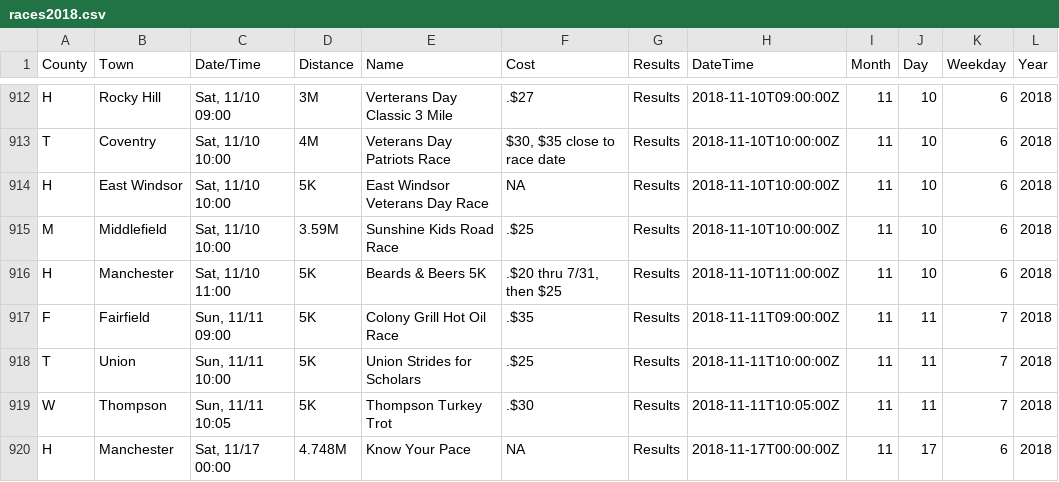
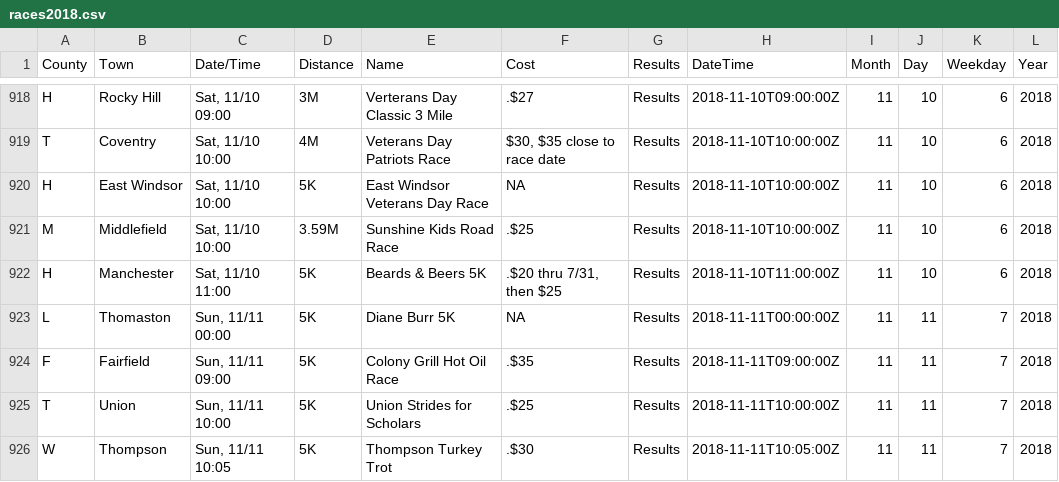
Before and after one commit to jpasini/dataviz-project-template, a CSV file: data/races2018.csv, drawn as a sheet; only a part is shown, gaps mark what is left out; the shorter side is filled out with more unchanged rows; the diff covers the shown part only.

```diff
--- a/data/races2018.csv
+++ b/data/races2018.csv
@@ -918,2 +924,3 @@ M,Middlefield,"Sat, 11/10 10:00",3.59M,Sunshine Kids Road Race,.$25,Results,2018
 H,Manchester,"Sat, 11/10 11:00",5K,Beards & Beers 5K,".$20 thru 7/31, then $25",Results,2018-11-10T11:00:00Z,11,10,6,2018
+L,Thomaston,"Sun, 11/11 00:00",5K,Diane Burr 5K,NA,Results,2018-11-11T00:00:00Z,11,11,7,2018
 F,Fairfield,"Sun, 11/11 09:00",5K,Colony Grill Hot Oil Race,.$35,Results,2018-11-11T09:00:00Z,11,11,7,2018
```
Also changed, not shown: 9 added rows elsewhere in this file, 2 other files.
